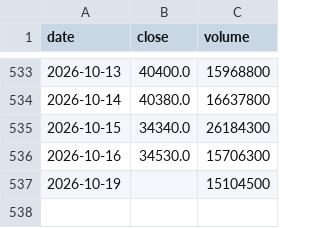
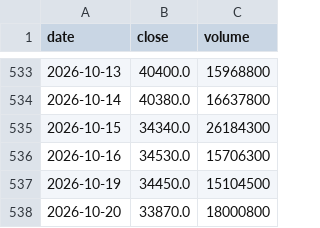
Before and after one commit to kazuo310/kabu-board, a CSV file: data/6857.csv, drawn as a sheet; only a part is shown, gaps mark what is left out.

```diff
--- a/data/6857.csv
+++ b/data/6857.csv
@@ -536,2 +536,3 @@ date,close,volume
 2026-10-16,34530.0,15706300
-2026-10-19,,15104500
+2026-10-19,34450.0,15104500
+2026-10-20,33870.0,18000800
```
Also changed, not shown: data/6723.csv, data/8035.csv, 5 other files.
